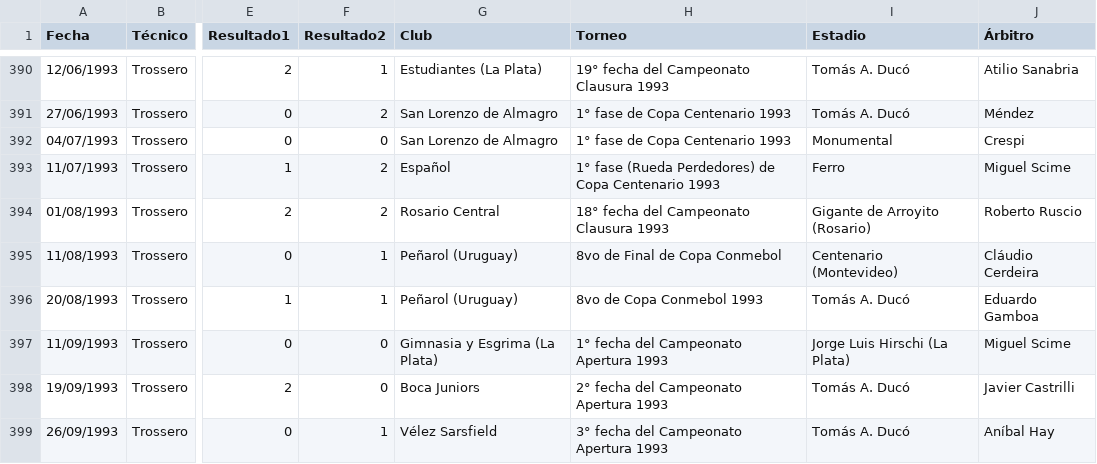
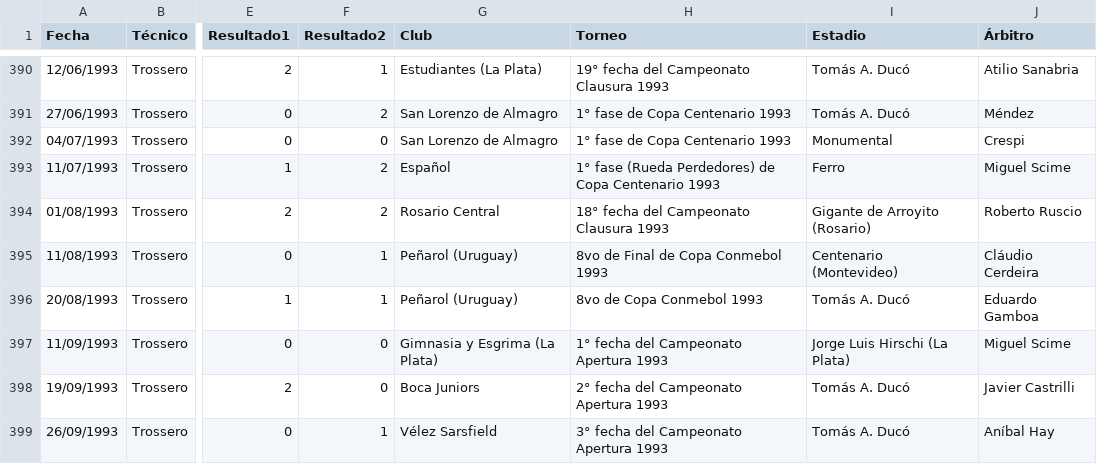
Before and after one commit to globopedia/Artids, a CSV file: Artids1985.csv, drawn as a sheet; only a part is shown, gaps mark what is left out; the diff covers the shown part only; the diff names each change by its address in the sheet, - before the commit and + after, or states it on an @@ line.

```diff
--- a/Artids1985.csv
+++ b/Artids1985.csv
-H395 (Torneo): 8vo de Final de Copa Conmebol
+H395 (Torneo): 8vo de Final de Copa Conmebol 1993
```
Also changed, not shown: 8 edited cells elsewhere in this file.
